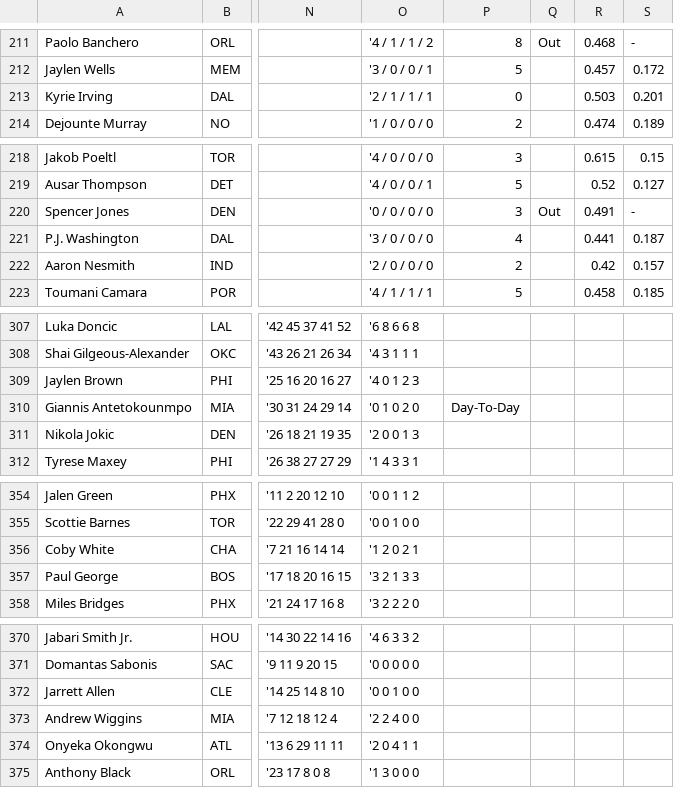
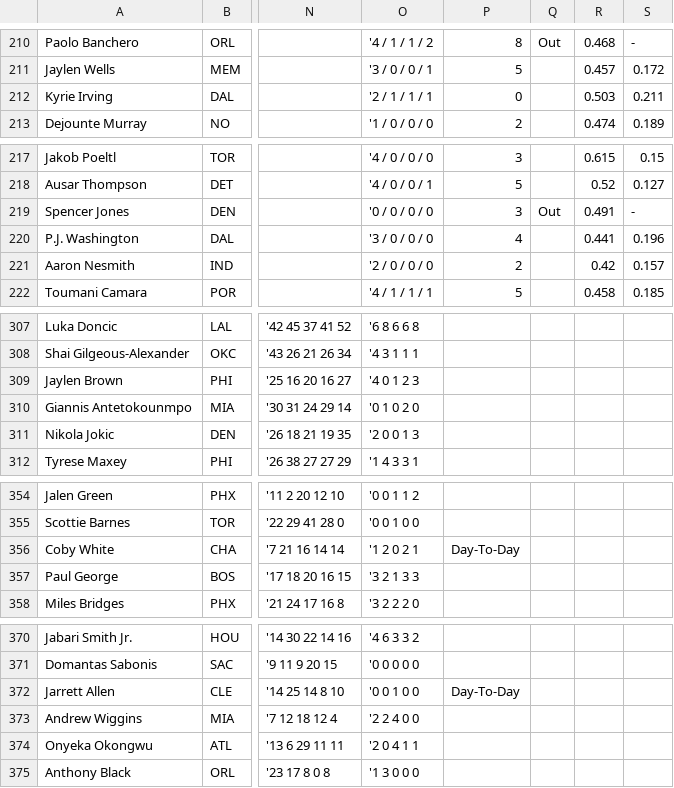
Before and after one commit to babybro652-cmd/Defined-Risk-Trading, a CSV file: analysis/nba/out/nba_tab.csv, drawn as a sheet; only a part is shown, gaps mark what is left out; addresses are those after the commit; the diff covers the shown part only; the diff names each change by its address in the sheet, - before the commit and + after, or states it on an @@ line.

```diff
--- a/analysis/nba/out/nba_tab.csv
+++ b/analysis/nba/out/nba_tab.csv
-S212: 0.201
+S212: 0.211
-S220: 0.187
+S220: 0.196
-P310: Day-To-Day
+P310: (empty)
-P356: (empty)
+P356: Day-To-Day
-P372: (empty)
+P372: Day-To-Day
```
Also changed, not shown: 2 added rows, 2 removed rows and 13 edited cells elsewhere in this file, 6 other files.
